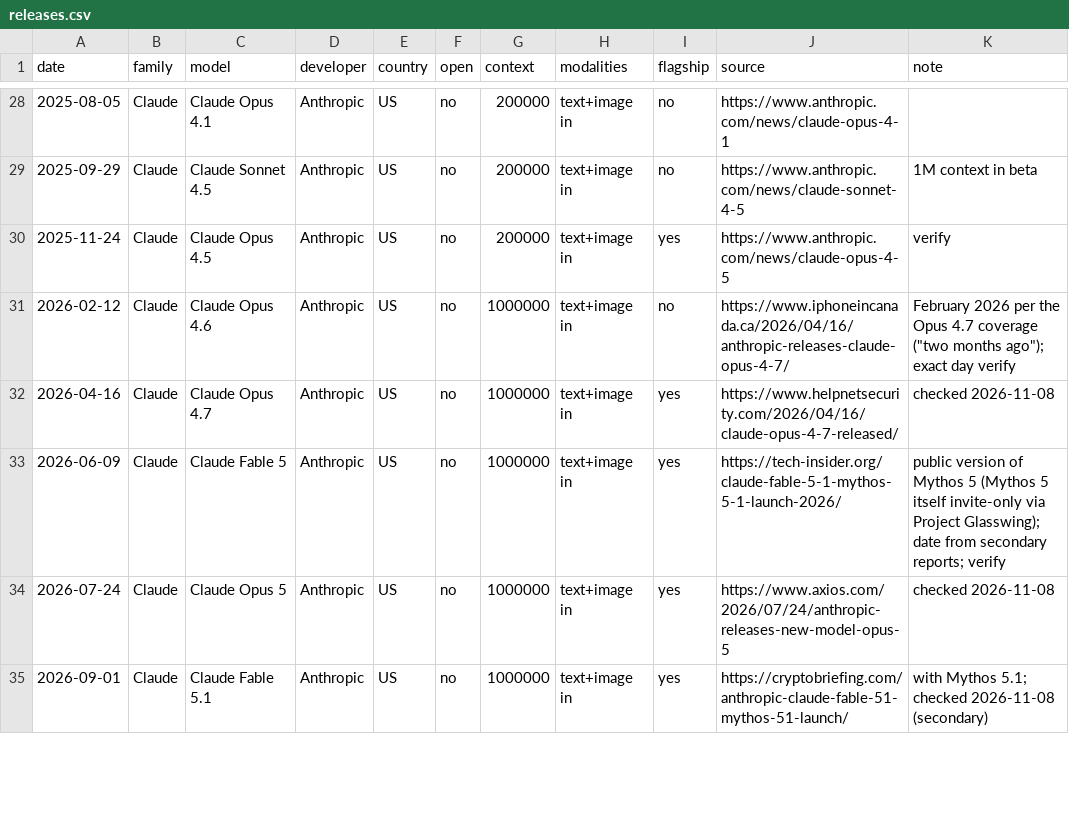
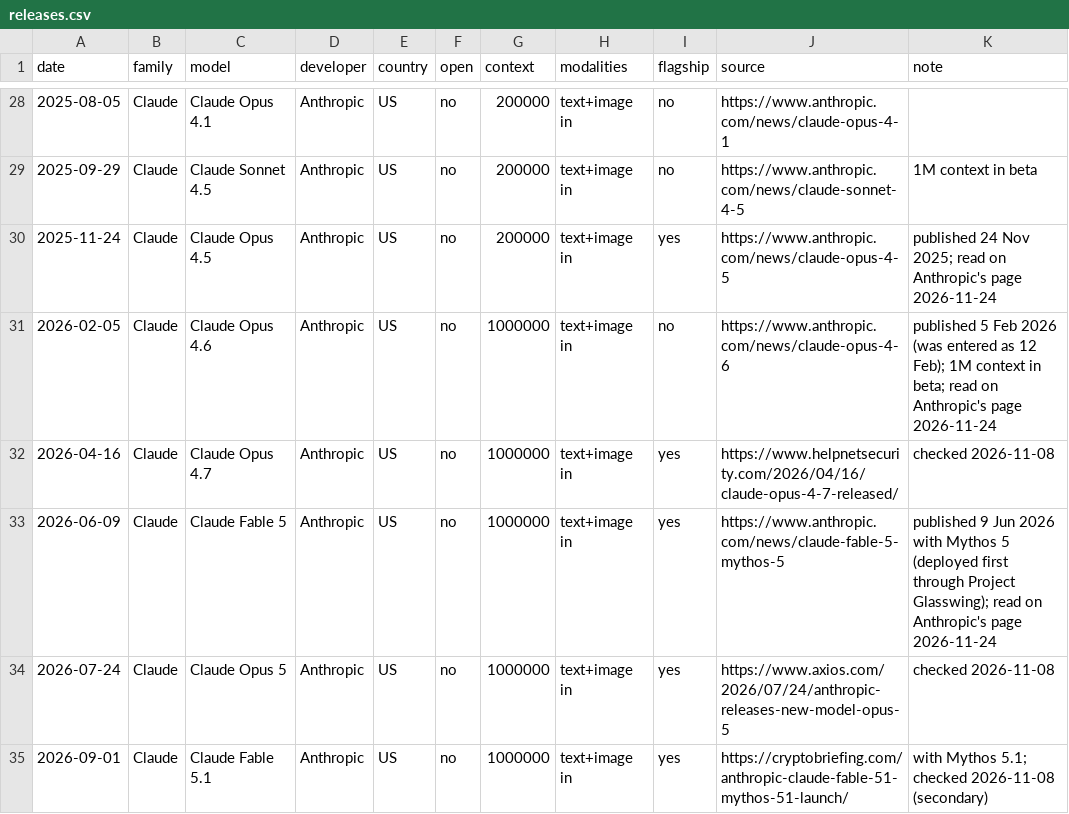
Before and after one commit to mcmarcocheung98-max/dashboards, a CSV file: data/ai-models/releases.csv, drawn as a sheet; only a part is shown, gaps mark what is left out; the diff covers the shown part only.

```diff
--- a/data/ai-models/releases.csv
+++ b/data/ai-models/releases.csv
@@ -29,6 +29,6 @@ date,family,model,developer,country,open,context,modalities,flagship,source,note
 2025-09-29,Claude,Claude Sonnet 4.5,Anthropic,US,no,200000,text+image in,no,https://www.anthropic.com/news/claude-sonnet-4-5,1M context in beta
-2025-11-24,Claude,Claude Opus 4.5,Anthropic,US,no,200000,text+image in,yes,https://www.anthropic.com/news/claude-opus-4-5,verify
-2026-02-12,Claude,Claude Opus 4.6,Anthropic,US,no,1000000,text+image in,no,https://www.iphoneincanada.ca/2026/04/16/anthropic-releases-claude-opus-4-7/,"February 2026 per the Opus 4.7 coverage (""two months ago""); exact day verify"
+2025-11-24,Claude,Claude Opus 4.5,Anthropic,US,no,200000,text+image in,yes,https://www.anthropic.com/news/claude-opus-4-5,published 24 Nov 2025; read on Anthropic's page 2026-11-24
+2026-02-05,Claude,Claude Opus 4.6,Anthropic,US,no,1000000,text+image in,no,https://www.anthropic.com/news/claude-opus-4-6,published 5 Feb 2026 (was entered as 12 Feb); 1M context in beta; read on Anthropic's page 2026-11-24
 2026-04-16,Claude,Claude Opus 4.7,Anthropic,US,no,1000000,text+image in,yes,https://www.helpnetsecurity.com/2026/04/16/claude-opus-4-7-released/,checked 2026-11-08
-2026-06-09,Claude,Claude Fable 5,Anthropic,US,no,1000000,text+image in,yes,https://tech-insider.org/claude-fable-5-1-mythos-5-1-launch-2026/,public version of Mythos 5 (Mythos 5 itself invite-only via Project Glasswing); date from secondary reports; verify
+2026-06-09,Claude,Claude Fable 5,Anthropic,US,no,1000000,text+image in,yes,https://www.anthropic.com/news/claude-fable-5-mythos-5,published 9 Jun 2026 with Mythos 5 (deployed first through Project Glasswing); read on Anthropic's page 2026-11-24
 2026-07-24,Claude,Claude Opus 5,Anthropic,US,no,1000000,text+image in,yes,https://www.axios.com/2026/07/24/anthropic-releases-new-model-opus-5,checked 2026-11-08
```
Also changed, not shown: 3 added rows and 9 edited cells elsewhere in this file, data/ai-models/prices.csv.
